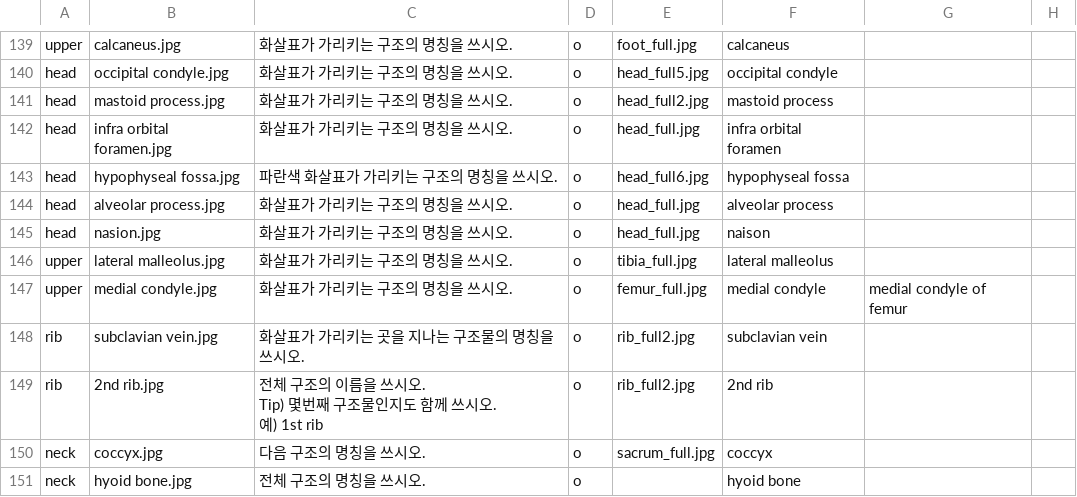
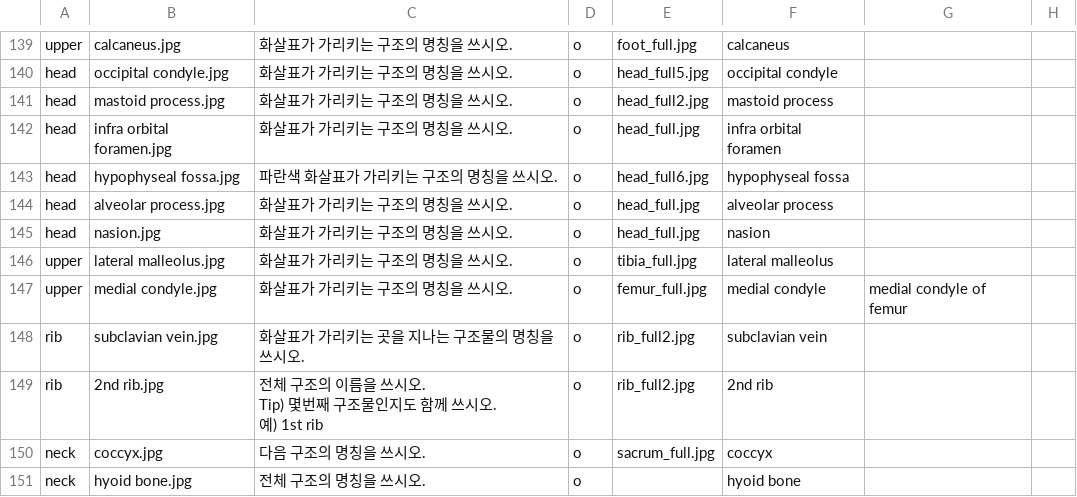
Before and after one commit to syxga/bone-exam-web, a CSV file: data.csv, drawn as a sheet; only a part is shown, gaps mark what is left out; the diff names each change by its address in the sheet, - before the commit and + after, or states it on an @@ line.

Commit message:
Add files via upload

```diff
--- a/data.csv
+++ b/data.csv
-F145: naison
+F145: nasion
```
